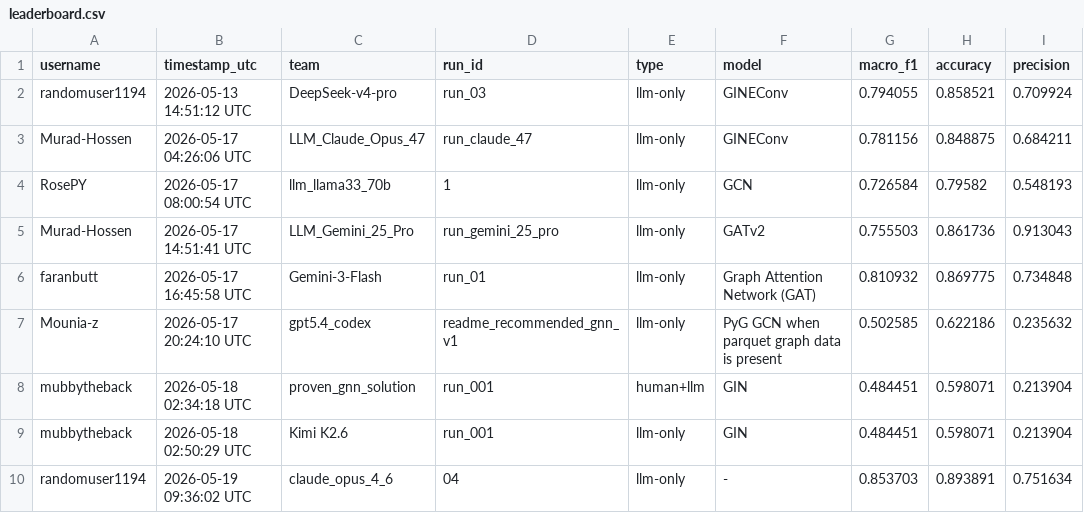
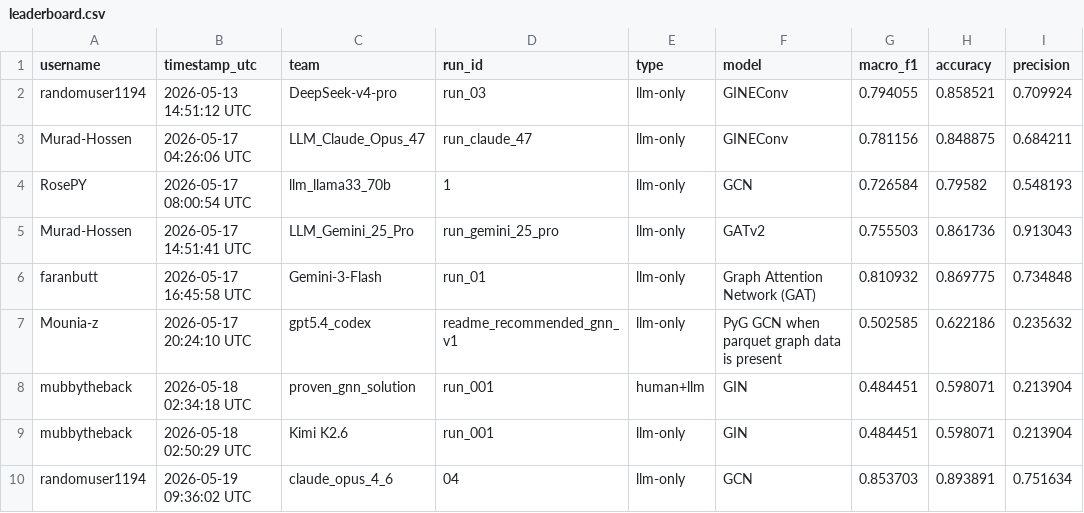
Before and after one commit to randomuser1194/PROVEN-GNN-LLM, a CSV file: leaderboard/leaderboard.csv, drawn as a sheet; only a part is shown; the diff names each change by its address in the sheet, - before the commit and + after, or states it on an @@ line.

Commit message:
Update leaderboard.csv

```diff
--- a/leaderboard/leaderboard.csv
+++ b/leaderboard/leaderboard.csv
-F10 (model): -
+F10 (model): GCN
```
